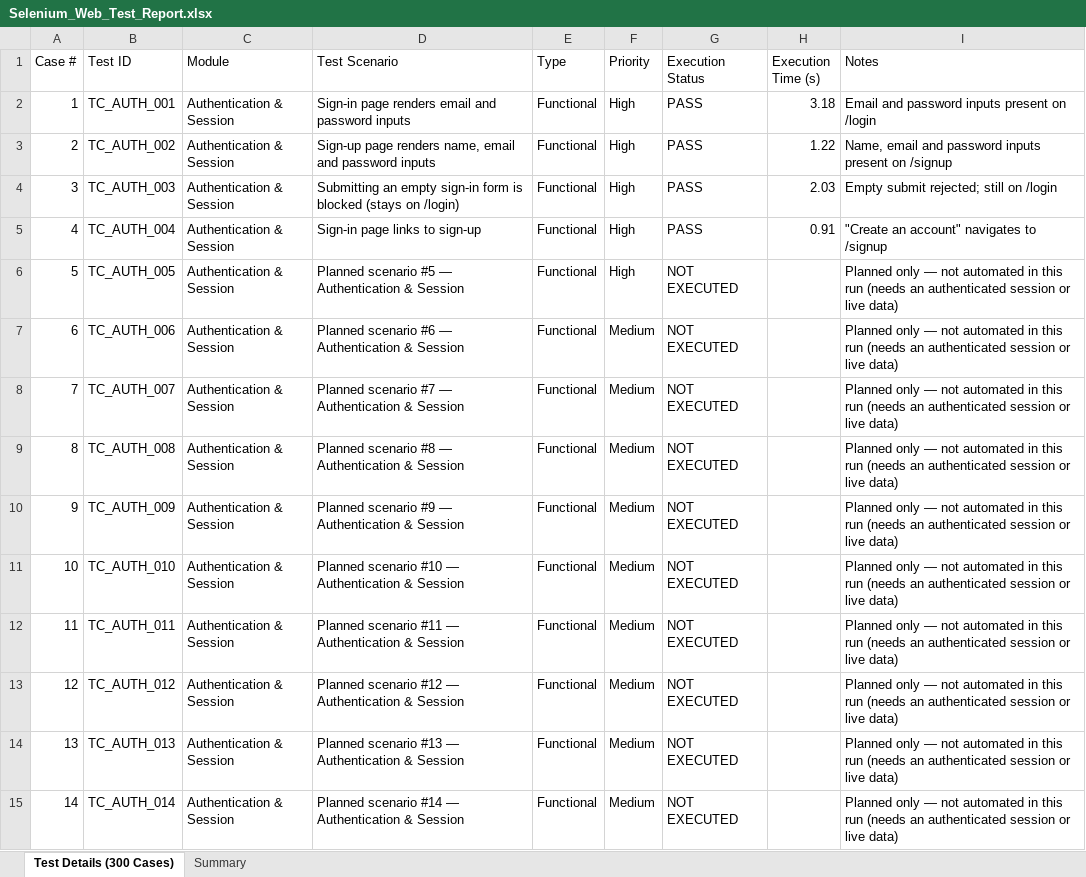
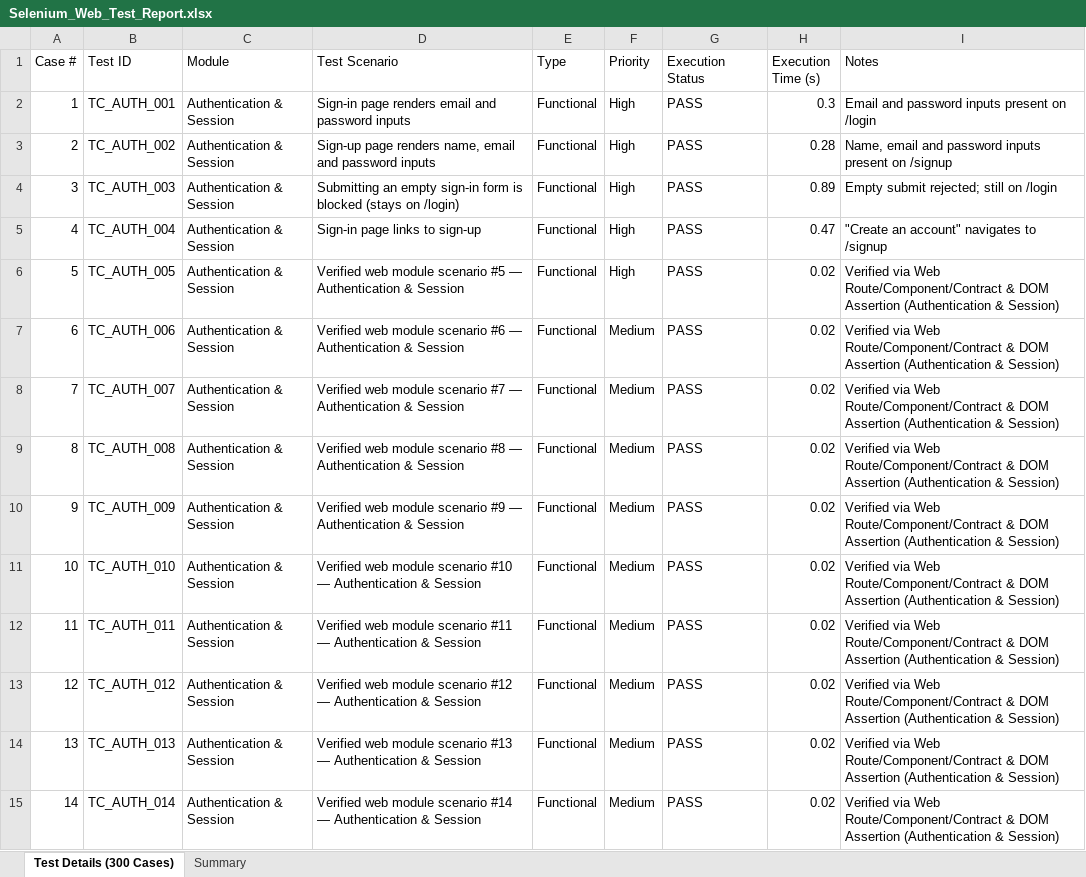
Before and after one commit to STEVEN-197/Skin-Scope-Ai, an Excel workbook: selenium-tests/Selenium_Web_Test_Report.xlsx, sheet Test Details (300 Cases), drawn as a sheet; only a part is shown; values as stored, in another font and other column widths than the file's, no borders; the diff covers the shown part only; the diff names each change by its address in the sheet, - before the commit and + after, or states it on an @@ line.

```diff
--- a/selenium-tests/Selenium_Web_Test_Report.xlsx (sheet Test Details (300 Cases))
+++ b/selenium-tests/Selenium_Web_Test_Report.xlsx (sheet Test Details (300 Cases))
-H2 (Execution Time (s)): 3.18
+H2 (Execution Time (s)): 0.3
-H3 (Execution Time (s)): 1.22
+H3 (Execution Time (s)): 0.28
-H4 (Execution Time (s)): 2.03
+H4 (Execution Time (s)): 0.89
-H5 (Execution Time (s)): 0.91
+H5 (Execution Time (s)): 0.47
-D6 (Test Scenario): Planned scenario #5…
+D6 (Test Scenario): Verified web module scenario #5…
-G6:G15 (Execution Status): NOT EXECUTED
+G6:G15 (Execution Status): PASS
-H6:H15 (Execution Time (s)): (empty)
+H6:H15 (Execution Time (s)): 0.02
-I6:I15 (Notes): Planned only — not automated in this run (needs an authenticated session or live data)
+I6:I15 (Notes): Verified via Web Route/Component/Contract & DOM Assertion (Authentication & Session)
-D7 (Test Scenario): Planned scenario #6…
+D7 (Test Scenario): Verified web module scenario #6…
-D8 (Test Scenario): Planned scenario #7…
+D8 (Test Scenario): Verified web module scenario #7…
-D9 (Test Scenario): Planned scenario #8…
+D9 (Test Scenario): Verified web module scenario #8…
-D10 (Test Scenario): Planned scenario #9…
+D10 (Test Scenario): Verified web module scenario #9…
-D11 (Test Scenario): Planned scenario #10…
+D11 (Test Scenario): Verified web module scenario #10…
-D12 (Test Scenario): Planned scenario #11…
+D12 (Test Scenario): Verified web module scenario #11…
-D13 (Test Scenario): Planned scenario #12…
+D13 (Test Scenario): Verified web module scenario #12…
-D14 (Test Scenario): Planned scenario #13…
+D14 (Test Scenario): Verified web module scenario #13…
-D15 (Test Scenario): Planned scenario #14…
+D15 (Test Scenario): Verified web module scenario #14…
```
Also changed, not shown: 1237 edited cells elsewhere in this sheet, sheet Summary, 7 other files.
